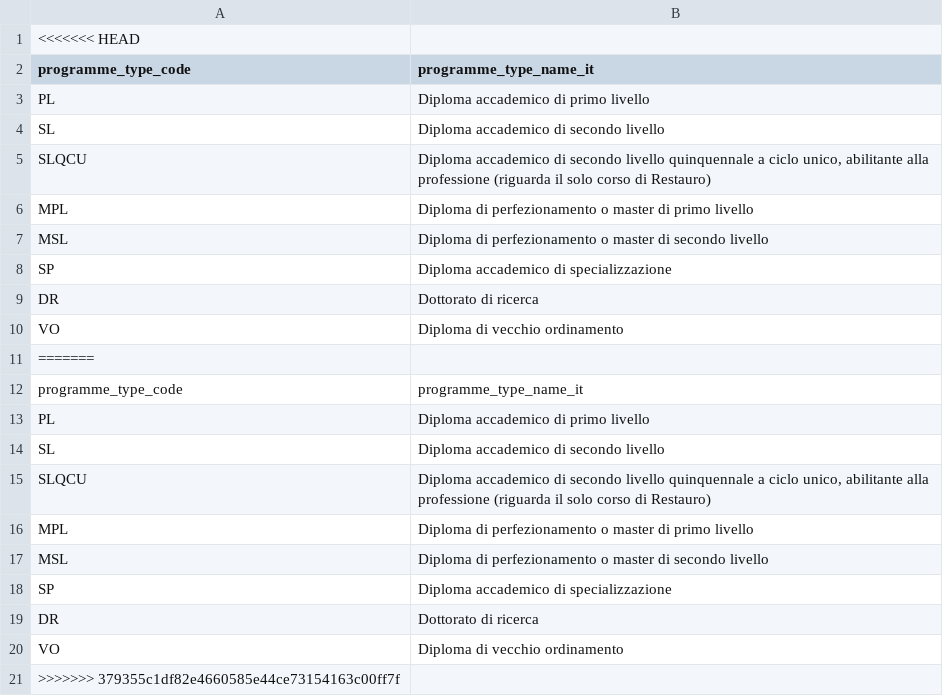
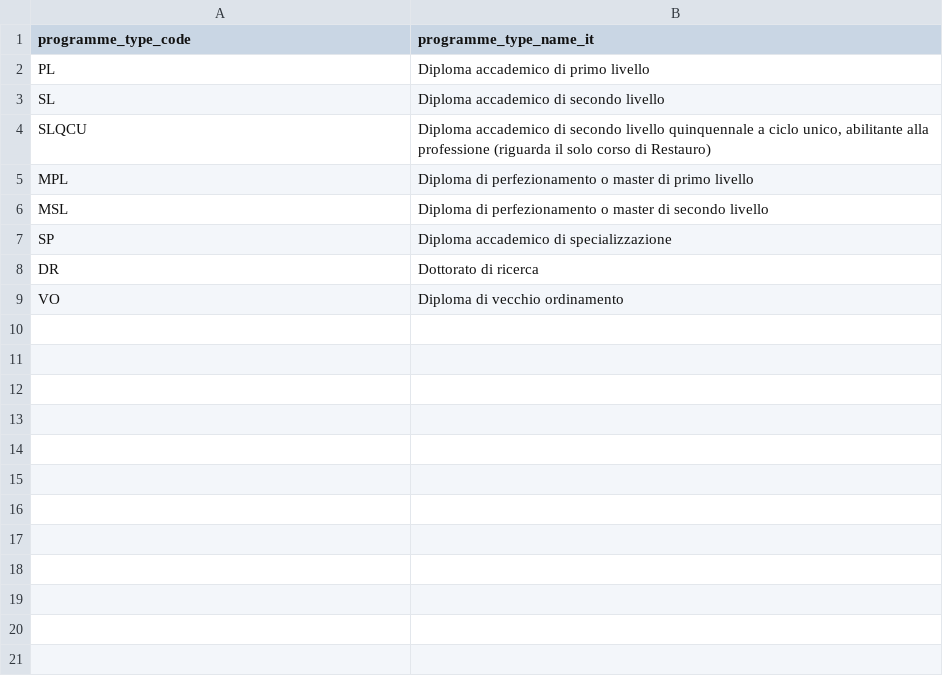
Before and after one commit to MIPA-CINECA/codifiche-mur, a CSV file: AFAM/tipologia_corso.csv, drawn as a sheet.

```diff
--- a/AFAM/tipologia_corso.csv
+++ b/AFAM/tipologia_corso.csv
@@ -1,2 +1 @@
-<<<<<<< HEAD
 programme_type_code;programme_type_name_it
@@ -10,12 +9 @@ DR;Dottorato di ricerca
 VO;Diploma di vecchio ordinamento
-=======
-programme_type_code;programme_type_name_it
-PL;Diploma accademico di primo livello
-SL;Diploma accademico di secondo livello
-SLQCU;Diploma accademico di secondo livello quinquennale a ciclo unico, abilitante alla professione (riguarda il solo corso di Restauro)
-MPL;Diploma di perfezionamento o master di primo livello
-MSL;Diploma di perfezionamento o master di secondo livello
-SP;Diploma accademico di specializzazione
-DR;Dottorato di ricerca
-VO;Diploma di vecchio ordinamento
->>>>>>> 379355c1df82e4660585e44ce73154163c00ff7f
```
Also changed, not shown: AFAM/classi.csv, 2 other files.
